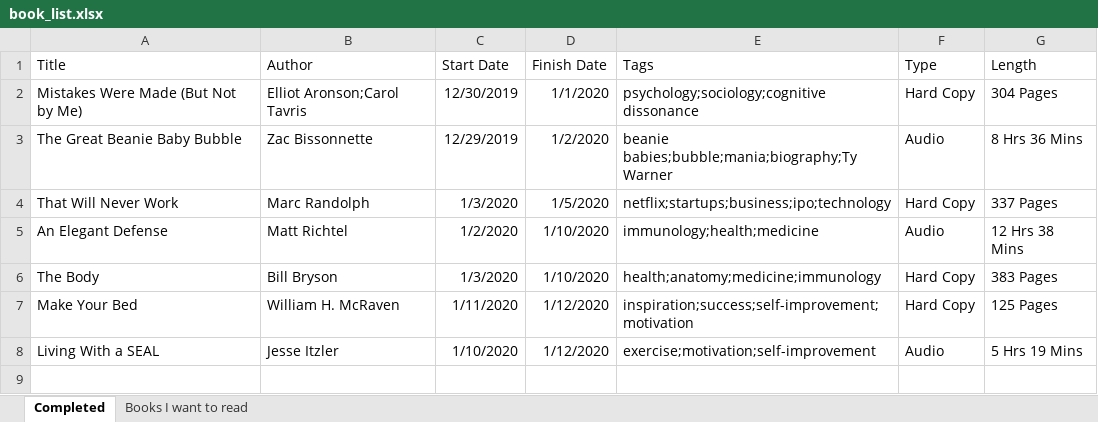
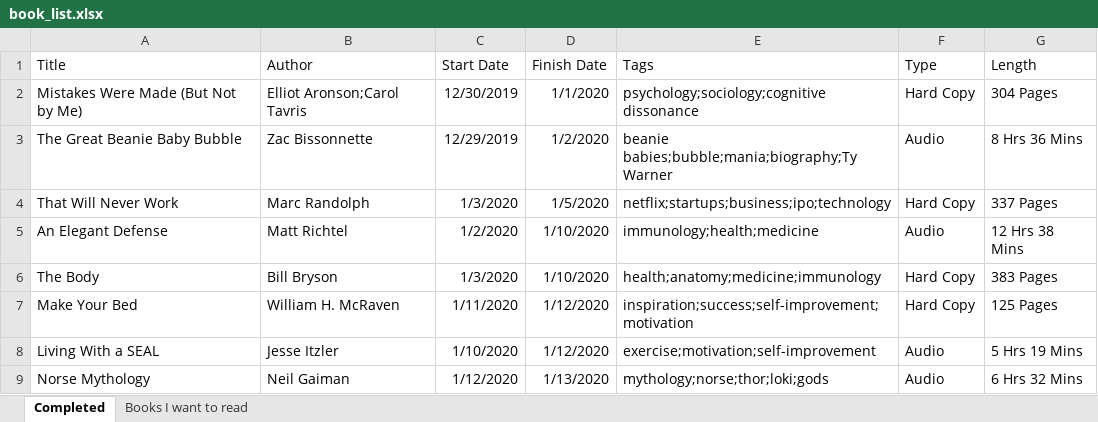
Before and after one commit to zachfloro/reading_list, an Excel workbook: book_list.xlsx, sheet Completed, drawn as a sheet; values as stored, in another font and other column widths than the file's, no borders; the diff names each change by its address in the sheet, - before the commit and + after, or states it on an @@ line.

Commit message:
added norse mythology

```diff
--- a/book_list.xlsx (sheet Completed)
+++ b/book_list.xlsx (sheet Completed)
+row 9: Norse Mythology | Neil Gaiman | 1/12/2020 | 1/13/2020 | mythology;norse;thor;loki;gods | Audio | 6 Hrs 32 Mins
```
